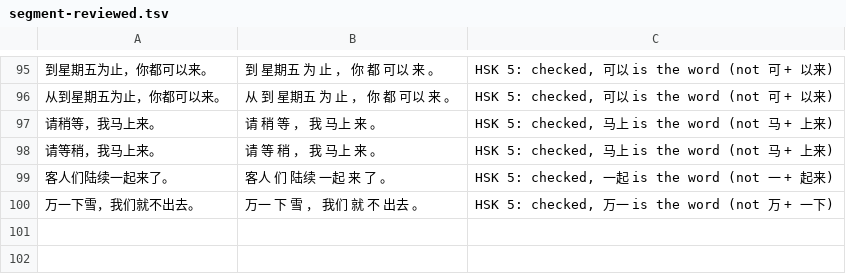
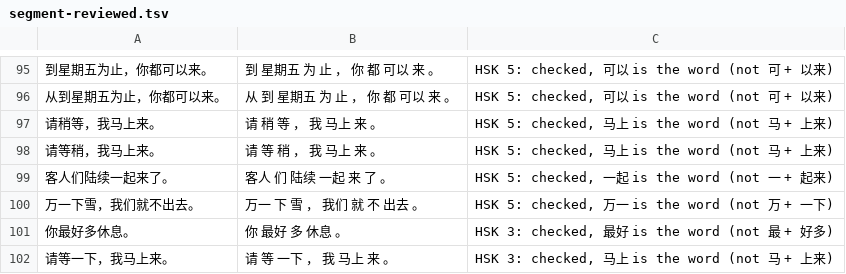
Before and after one commit to alvinyu20/hsk-path, a TSV file: content/segment-reviewed.tsv, drawn as a sheet; only a part is shown, gaps mark what is left out.

```diff
--- a/content/segment-reviewed.tsv
+++ b/content/segment-reviewed.tsv
@@ -100 +100,3 @@
 万一下雪，我们就不出去。	万一 下 雪 ， 我们 就 不 出去 。	HSK 5: checked, 万一 is the word (not 万 + 一下)
+你最好多休息。	你 最好 多 休息 。	HSK 3: checked, 最好 is the word (not 最 + 好多)
+请等一下，我马上来。	请 等 一下 ， 我 马上 来 。	HSK 3: checked, 马上 is the word (not 马 + 上来)
```
Also changed, not shown: 13 other files.
